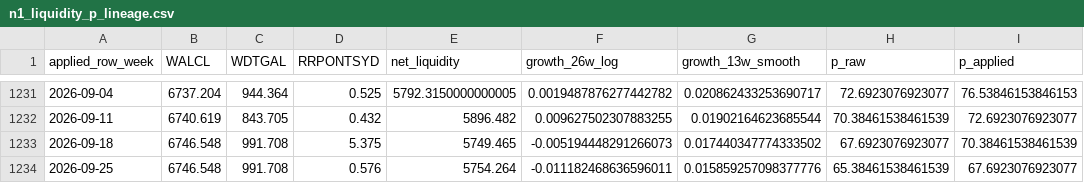
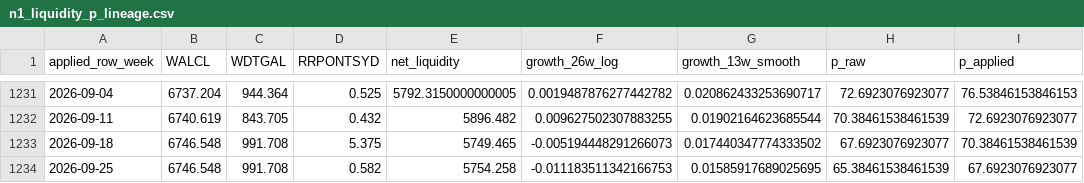
Before and after one commit to PJS-creator/vrt-mrvl-entry-monitor, a CSV file: n1_liquidity_p_lineage.csv, drawn as a sheet; only a part is shown, gaps mark what is left out; the diff names each change by its address in the sheet, - before the commit and + after, or states it on an @@ line.

```diff
--- a/n1_liquidity_p_lineage.csv
+++ b/n1_liquidity_p_lineage.csv
-D1234 (RRPONTSYD): 0.576
+D1234 (RRPONTSYD): 0.582
-E1234 (net_liquidity): 5754.264
+E1234 (net_liquidity): 5754.258
-F1234 (growth_26w_log): -0.011182468636596011
+F1234 (growth_26w_log): -0.011183511342166753
-G1234 (growth_13w_smooth): 0.015859257098377776
+G1234 (growth_13w_smooth): 0.01585917689025695
```
Also changed, not shown: 17 other files.
